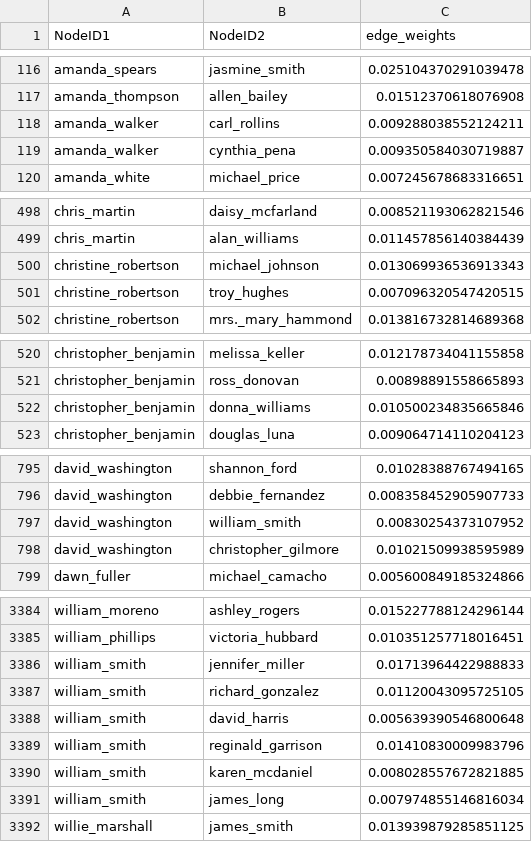
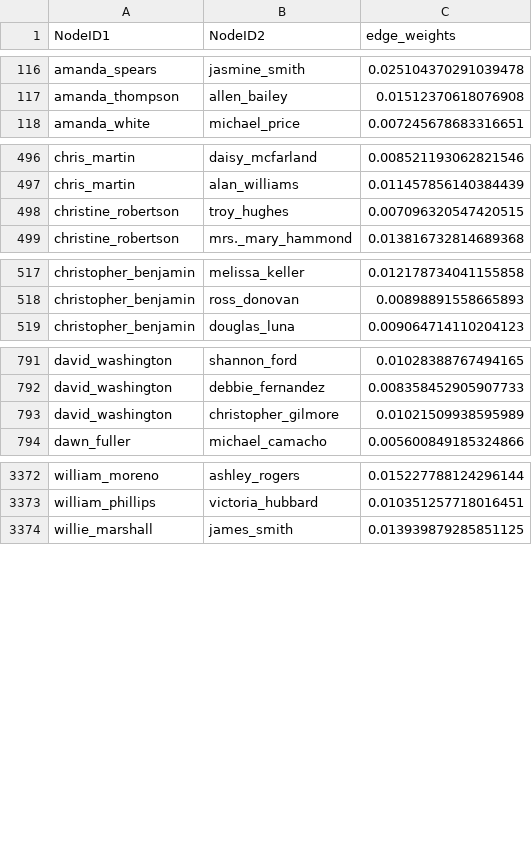
Before and after one commit to kenghweeng/bayesian_beats_cheats, a CSV file: data/avg_edge_weights.csv, drawn as a sheet; only a part is shown, gaps mark what is left out; the diff covers the shown part only.

```diff
--- a/data/avg_edge_weights.csv
+++ b/data/avg_edge_weights.csv
@@ -117,4 +117,2 @@ amanda_spears,jasmine_smith,0.025104370291039478
 amanda_thompson,allen_bailey,0.01512370618076908
-amanda_walker,carl_rollins,0.009288038552124211
-amanda_walker,cynthia_pena,0.009350584030719887
 amanda_white,michael_price,0.007245678683316651
@@ -499,3 +497,2 @@ chris_martin,daisy_mcfarland,0.008521193062821546
 chris_martin,alan_williams,0.011457856140384439
-christine_robertson,michael_johnson,0.013069936536913343
 christine_robertson,troy_hughes,0.007096320547420515
@@ -521,3 +518,2 @@ christopher_benjamin,melissa_keller,0.012178734041155858
 christopher_benjamin,ross_donovan,0.00898891558665893
-christopher_benjamin,donna_williams,0.010500234835665846
 christopher_benjamin,douglas_luna,0.009064714110204123
@@ -796,3 +792,2 @@ david_washington,shannon_ford,0.01028388767494165
 david_washington,debbie_fernandez,0.008358452905907733
-david_washington,william_smith,0.00830254373107952
 david_washington,christopher_gilmore,0.01021509938595989
@@ -3385,8 +3373,2 @@ william_moreno,ashley_rogers,0.015227788124296144
 william_phillips,victoria_hubbard,0.010351257718016451
-william_smith,jennifer_miller,0.01713964422988833
-william_smith,richard_gonzalez,0.01120043095725105
-william_smith,david_harris,0.005639390546800648
-william_smith,reginald_garrison,0.01410830009983796
-william_smith,karen_mcdaniel,0.008028557672821885
-william_smith,james_long,0.007974855146816034
 willie_marshall,james_smith,0.013939879285851125
```
Also changed, not shown: 7 removed rows elsewhere in this file, data/max_edge_weights.csv, data/min_edge_weights.csv, 4 other files.
